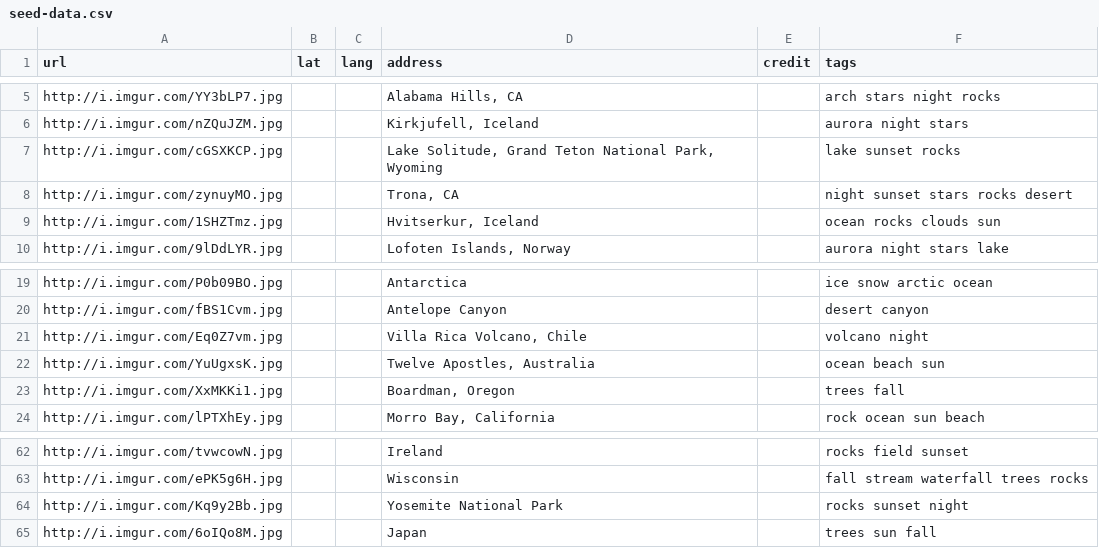
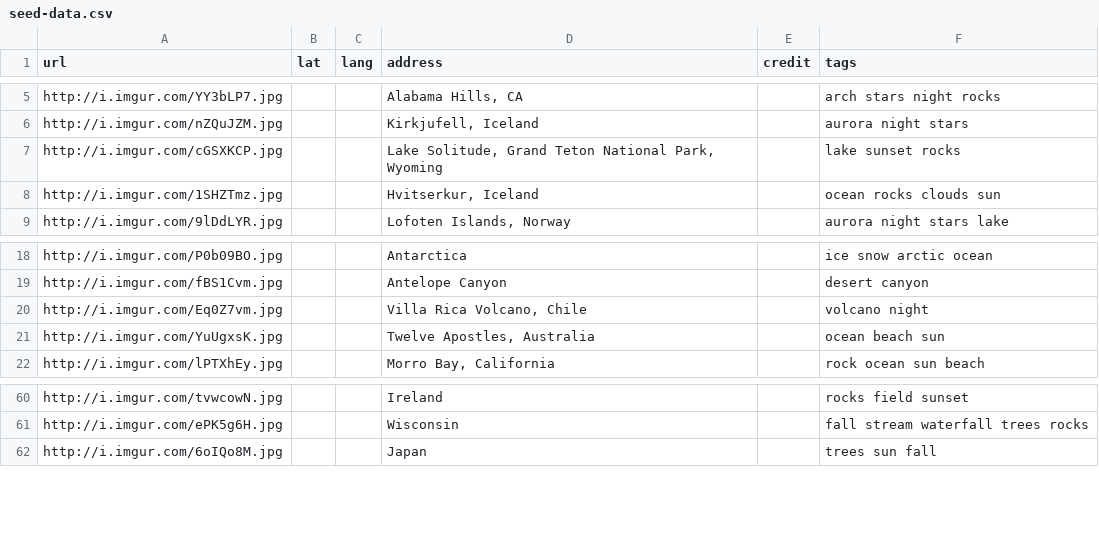
Before and after one commit to connorpaulstauffer/GeoFlickr, a CSV file: db/seed-data.csv, drawn as a sheet; only a part is shown, gaps mark what is left out.

```diff
--- a/db/seed-data.csv
+++ b/db/seed-data.csv
@@ -7,3 +7,2 @@ http://i.imgur.com/nZQuJZM.jpg,,,"Kirkjufell, Iceland",,aurora night stars
 http://i.imgur.com/cGSXKCP.jpg,,,"Lake Solitude, Grand Teton National Park, Wyoming",,lake sunset rocks
-http://i.imgur.com/zynuyMO.jpg,,,"Trona, CA",,night sunset stars rocks desert
 http://i.imgur.com/1SHZTmz.jpg,,,"Hvitserkur, Iceland",,ocean rocks clouds sun
@@ -22,3 +21,2 @@ http://i.imgur.com/Eq0Z7vm.jpg,,,"Villa Rica Volcano, Chile",,volcano night
 http://i.imgur.com/YuUgxsK.jpg,,,"Twelve Apostles, Australia",,ocean beach sun
-http://i.imgur.com/XxMKKi1.jpg,,,"Boardman, Oregon",,trees fall
 http://i.imgur.com/lPTXhEy.jpg,,,"Morro Bay, California",,rock ocean sun beach
@@ -63,3 +61,2 @@ http://i.imgur.com/tvwcowN.jpg,,,Ireland,,rocks field sunset
 http://i.imgur.com/ePK5g6H.jpg,,,Wisconsin,,fall stream waterfall trees rocks
-http://i.imgur.com/Kq9y2Bb.jpg,,,Yosemite National Park,,rocks sunset night
 http://i.imgur.com/6oIQo8M.jpg,,,Japan,,trees sun fall
```
Also changed, not shown: 8 other files.
